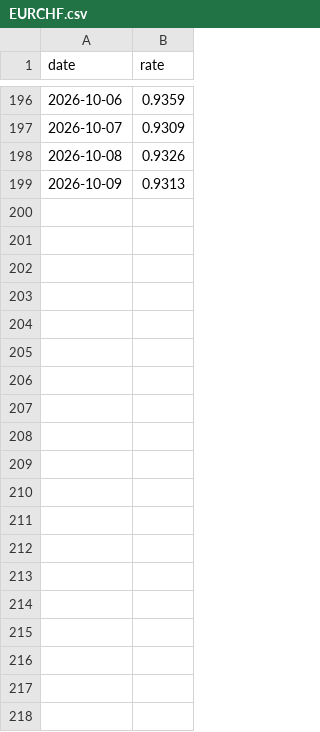
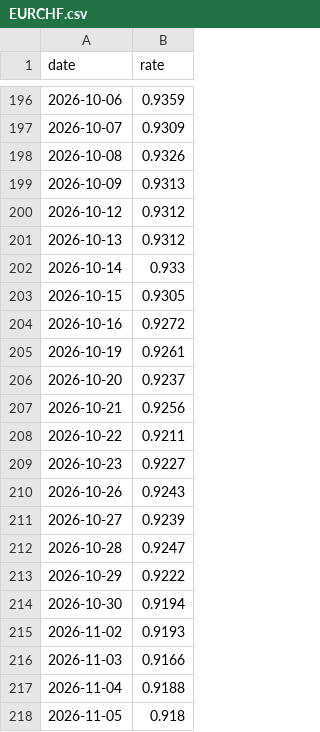
Before and after one commit to Paul-Antoine-Bonin/fx-rates-journal, a CSV file: data/EURCHF.csv, drawn as a sheet; only a part is shown, gaps mark what is left out; the diff covers the shown part only; the diff names each change by its address in the sheet, - before the commit and + after, or states it on an @@ line.

Commit message:
data(EURCHF): sync fixings through 2026-11-26 (#93)
Automated sync of ECB reference rates for **EUR/CHF**.

- Mode: `update`
- Rows added: **34** (2026-10-12 → 2026-11-26)
- Latest fixing: 2026-11-26 = `0.9153`
- 1d: +0.75% · 20d: -0.75% · 60d vol: 5.97%

Source: ECB via frankfurter.app. README table regenerated.

Co-authored-by: ASRIDK <68287121+ASRIDK@users.noreply.github.com>

```diff
--- a/data/EURCHF.csv
+++ b/data/EURCHF.csv
+row 200: 2026-10-12 | 0.9312
+row 201: 2026-10-13 | 0.9312
+row 202: 2026-10-14 | 0.933
+row 203: 2026-10-15 | 0.9305
+row 204: 2026-10-16 | 0.9272
+row 205: 2026-10-19 | 0.9261
+row 206: 2026-10-20 | 0.9237
+row 207: 2026-10-21 | 0.9256
+row 208: 2026-10-22 | 0.9211
+row 209: 2026-10-23 | 0.9227
+row 210: 2026-10-26 | 0.9243
+row 211: 2026-10-27 | 0.9239
+row 212: 2026-10-28 | 0.9247
+row 213: 2026-10-29 | 0.9222
+row 214: 2026-10-30 | 0.9194
+row 215: 2026-11-02 | 0.9193
+row 216: 2026-11-03 | 0.9166
+row 217: 2026-11-04 | 0.9188
+row 218: 2026-11-05 | 0.918
```
Also changed, not shown: 15 added rows elsewhere in this file, 1 other file.
